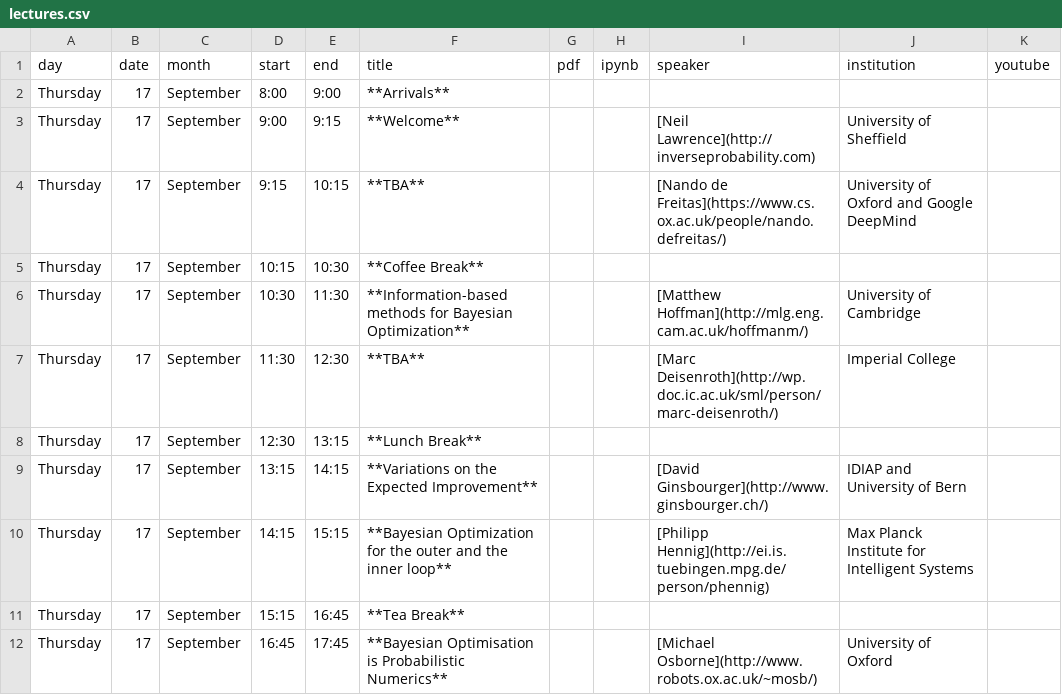
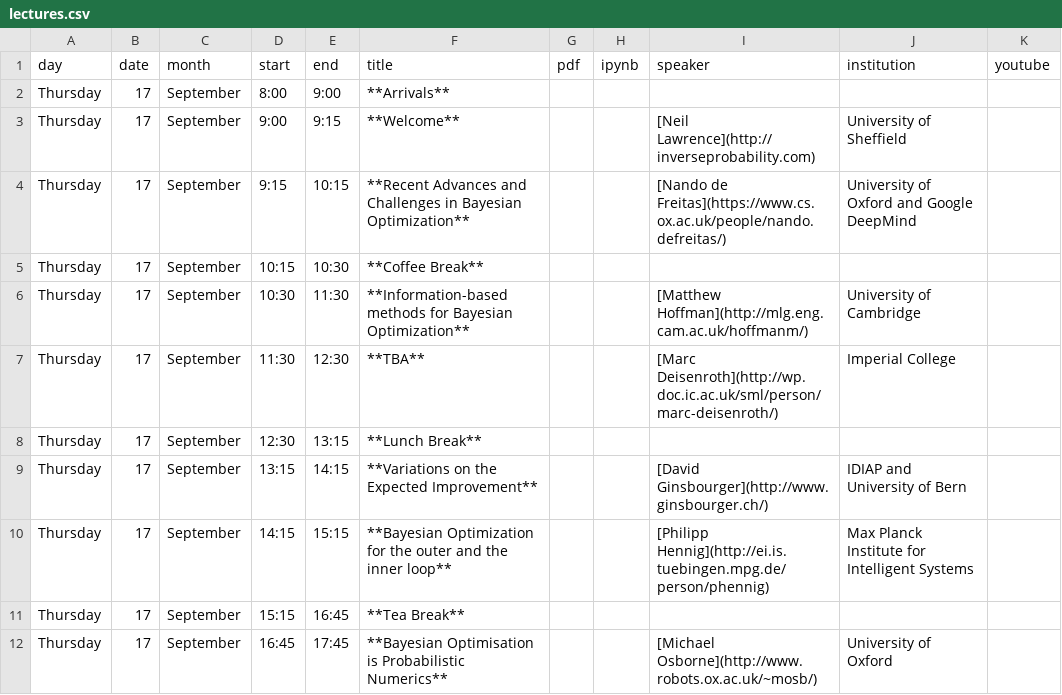
Before and after one commit to gpschool/gpgo15, a CSV file: _data/lectures.csv, drawn as a sheet.

Commit message:
added Nado's talk

```diff
--- a/_data/lectures.csv
+++ b/_data/lectures.csv
@@ -3,3 +3,3 @@ Thursday,17,September,8:00,9:00,**Arrivals**,,,,,
 Thursday,17,September,9:00,9:15,**Welcome**,,,[Neil Lawrence](http://inverseprobability.com), University of Sheffield,
-Thursday,17,September,9:15,10:15,**TBA**,,,[Nando de Freitas](https://www.cs.ox.ac.uk/people/nando.defreitas/), University of Oxford and Google DeepMind,
+Thursday,17,September,9:15,10:15,**Recent Advances and Challenges in Bayesian Optimization**,,,[Nando de Freitas](https://www.cs.ox.ac.uk/people/nando.defreitas/), University of Oxford and Google DeepMind,
 Thursday,17,September,10:15,10:30,**Coffee Break**,,,,,
```
